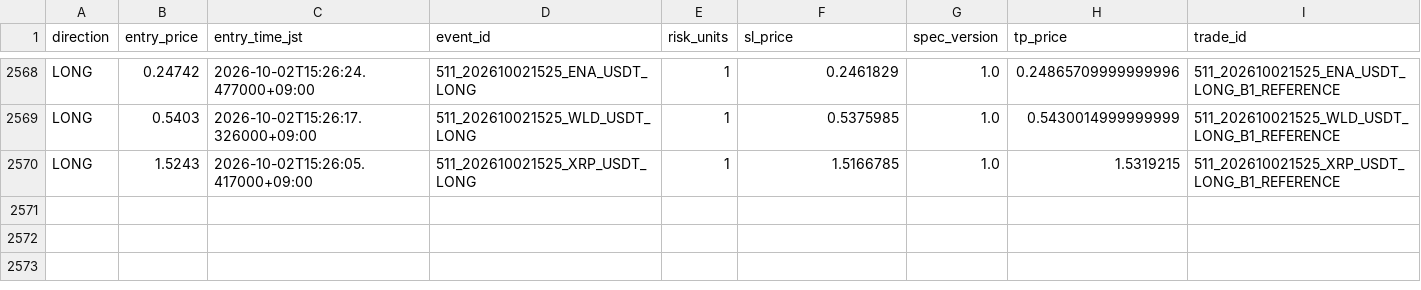
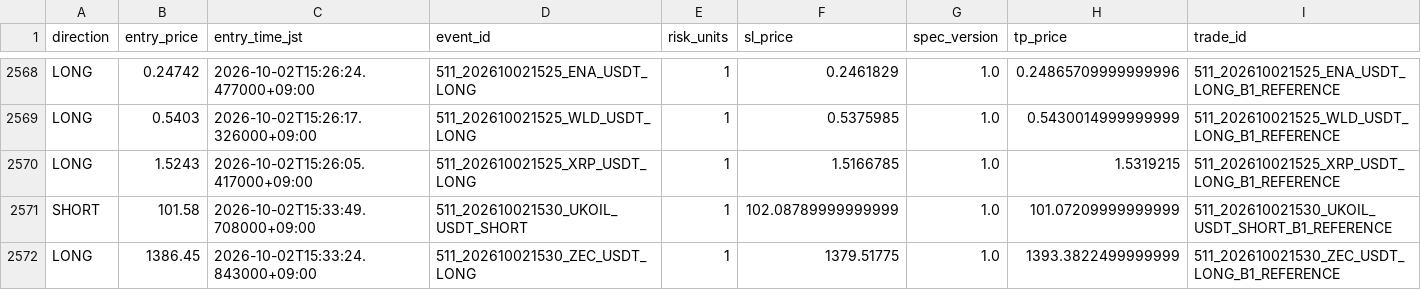
Before and after one commit to Sho-Sho122/mexc-monitor, a CSV file: 511_data/forward/511_shadow_trades.csv, drawn as a sheet; only a part is shown, gaps mark what is left out; the diff names each change by its address in the sheet, - before the commit and + after, or states it on an @@ line.

Commit message:
Update 511 shadow state

```diff
--- a/511_data/forward/511_shadow_trades.csv
+++ b/511_data/forward/511_shadow_trades.csv
+row 2571: SHORT | 101.58 | 2026-10-02T15:33:49.708000+09:00 | 511_202610021530_UKOIL_USDT_SHORT | 1 | 102.08789999999999 | 1.0 | 101.07209999999999 | 511_202610021530_UKOIL_USDT_SHORT_B1_REFERENCE
+row 2572: LONG | 1386.45 | 2026-10-02T15:33:24.843000+09:00 | 511_202610021530_ZEC_USDT_LONG | 1 | 1379.51775 | 1.0 | 1393.3822499999999 | 511_202610021530_ZEC_USDT_LONG_B1_REFERENCE
```
Also changed, not shown: 511_data/forward/511_report.csv, 5 other files.
